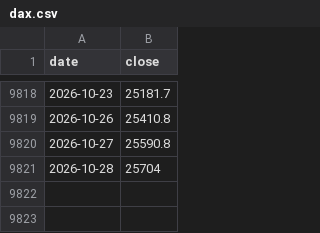
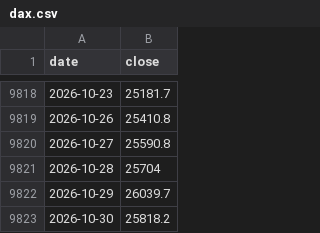
Before and after one commit to LeopoldN/liberalmarkets, a CSV file: data/markets/dax.csv, drawn as a sheet; only a part is shown, gaps mark what is left out.

```diff
--- a/data/markets/dax.csv
+++ b/data/markets/dax.csv
@@ -9821 +9821,3 @@ date,close
 2026-10-28,25704
+2026-10-29,26039.7
+2026-10-30,25818.2
```
Also changed, not shown: data/markets/btc.csv, data/markets/doge.csv, 44 other files.
